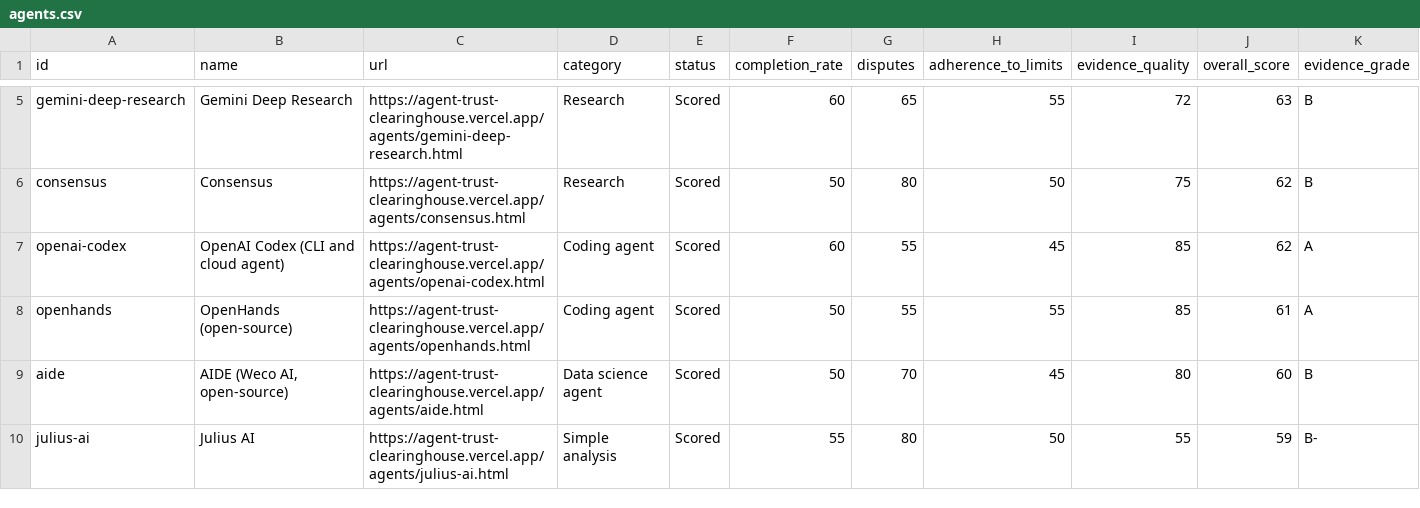
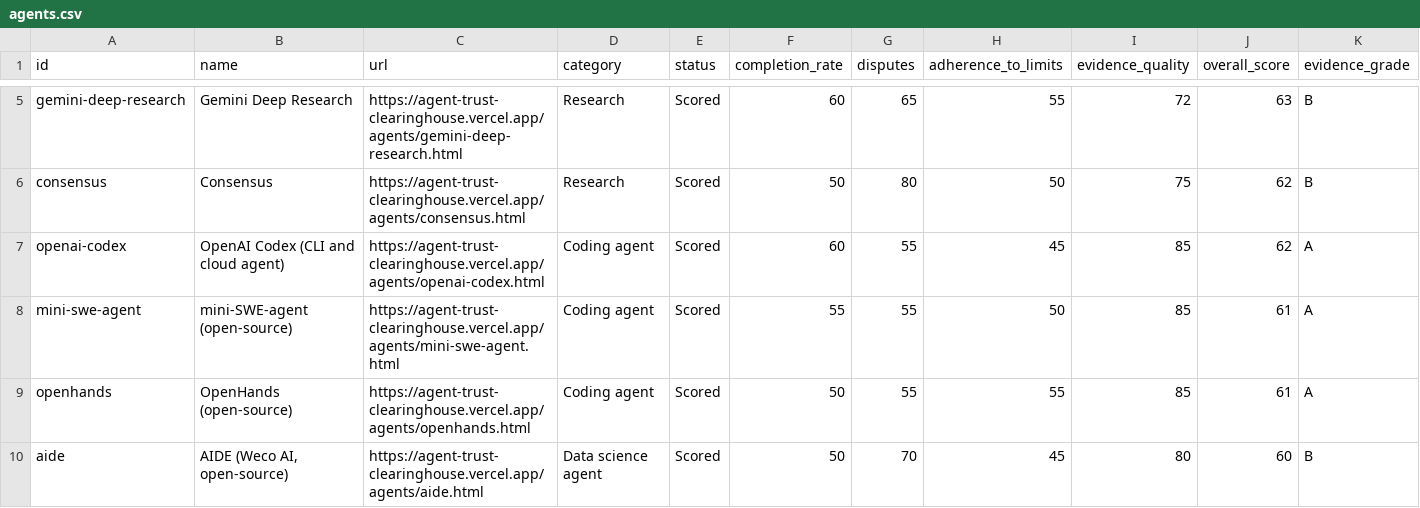
Before and after one commit to TrustKeeperAce/agent-trust-clearinghouse, a CSV file: public/data/agents.csv, drawn as a sheet; only a part is shown, gaps mark what is left out; the shorter side is filled out with more unchanged rows; rows hold the shown columns only; the diff names each change by its address in the sheet, - before the commit and + after, or states it on an @@ line.

Commit message:
Decision 0085: add mini-SWE-agent (open-source) (Coding agent), 61/A; changelog row; SWE-agent cross-reference; coding-agents caveat (no deploy)

```diff
--- a/public/data/agents.csv
+++ b/public/data/agents.csv
+row 8: mini-swe-agent | mini-SWE-agent (open-source) | https://agent-trust-clearinghouse.vercel.app/agents/mini-swe-agent.html | Coding agent | Scored | 55 | 55 | 50 | 85 | 61 | A
```
Also changed, not shown: 20 other files.
